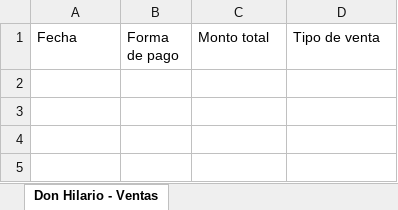
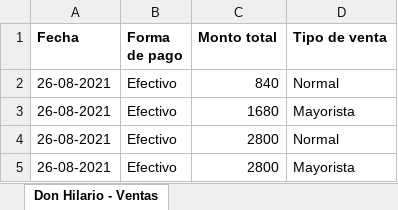
Before and after one commit to inglucasmoreno/donHilario-api, an Excel workbook: src/reportes/ventas/ventas.xlsx, sheet Don Hilario - Ventas, drawn as a sheet; values as stored, in another font and other column widths than the file's, no borders; the diff names each change by its address in the sheet, - before the commit and + after, or states it on an @@ line.

Commit message:
Reportes en excel

```diff
--- a/src/reportes/ventas/ventas.xlsx (sheet Don Hilario - Ventas)
+++ b/src/reportes/ventas/ventas.xlsx (sheet Don Hilario - Ventas)
-A1:D1 bold: off
+A1:D1 bold: on
+row 2: 26-08-2021 | Efectivo | 840 | Normal
+row 3: 26-08-2021 | Efectivo | 1680 | Mayorista
+row 4: 26-08-2021 | Efectivo | 2800 | Normal
+row 5: 26-08-2021 | Efectivo | 2800 | Mayorista
```
Also changed, not shown: 4 other files.
